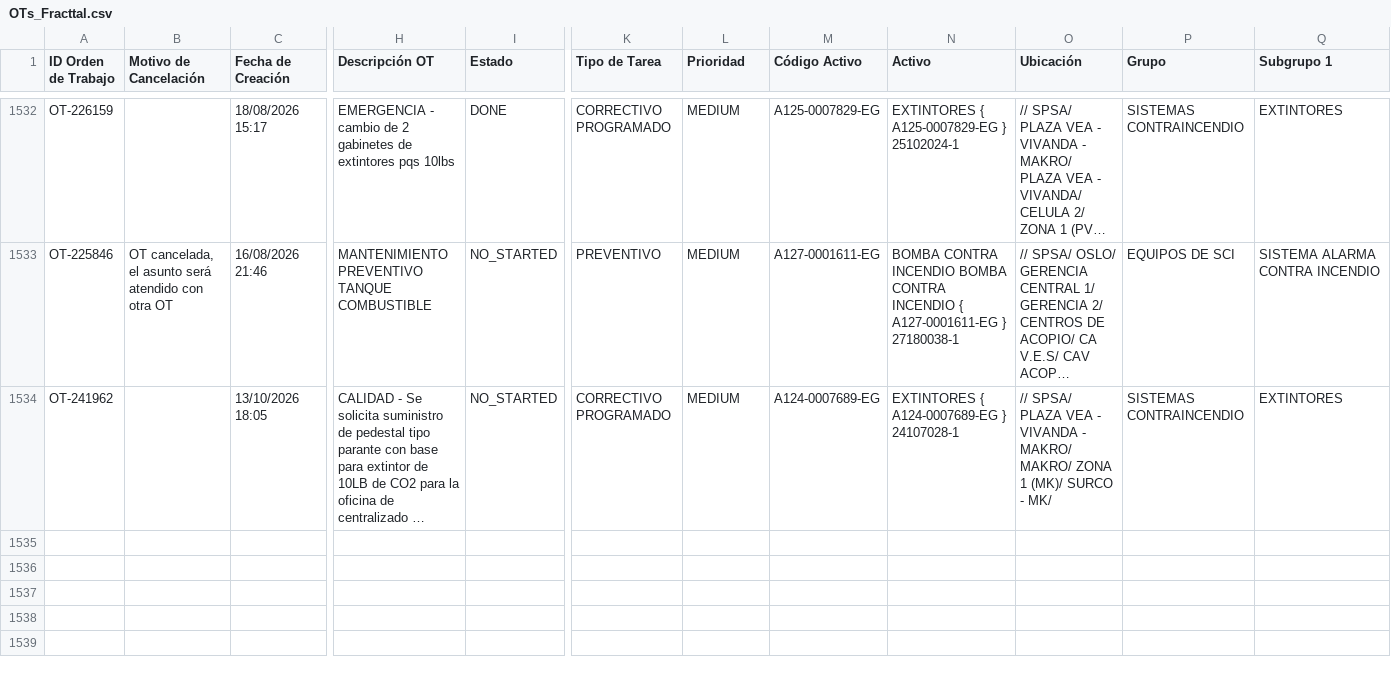
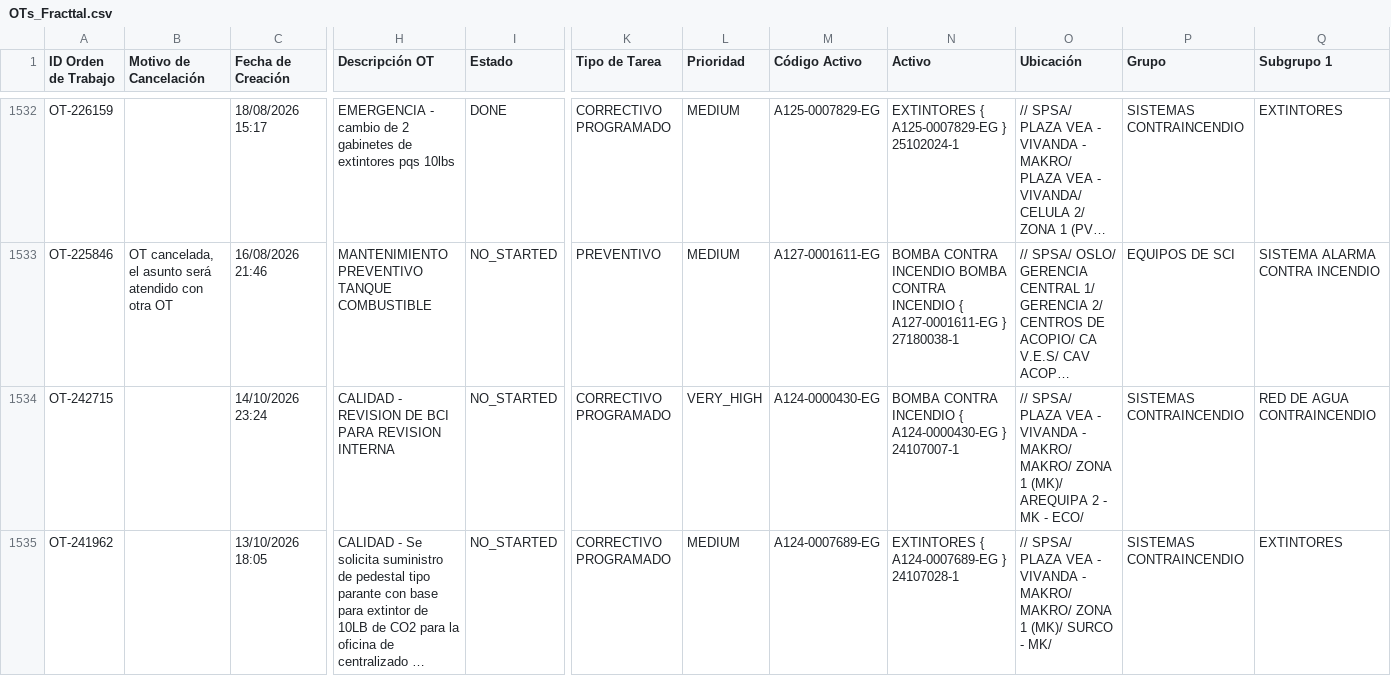
Before and after one commit to Andres-St1/fracttal-ots, a CSV file: OTs_Fracttal.csv, drawn as a sheet; only a part is shown, gaps mark what is left out; long unchanged cells end in …; rows hold the shown columns only; the diff names each change by its address in the sheet, - before the commit and + after, or states it on an @@ line.

```diff
--- a/OTs_Fracttal.csv
+++ b/OTs_Fracttal.csv
+row 1534: OT-242715 |  | 14/10/2026 23:24 | CALIDAD - REVISION DE BCI PARA REVISION INTERNA | NO_STARTED | CORRECTIVO PROGRAMADO | VERY_HIGH | A124-0000430-EG | BOMBA CONTRA INCENDIO { A124-0000430-EG } 24107007-1 | // SPSA/ PLAZA VEA - VIVANDA - MAKRO/ MAKRO/ ZONA 1 (MK)/ AREQUIPA 2 - MK - ECO/ | SISTEMAS CONTRAINCENDIO | RED DE AGUA CONTRAINCENDIO
```
